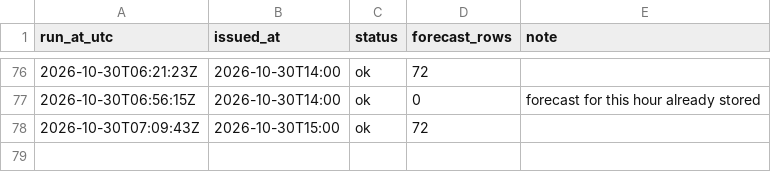
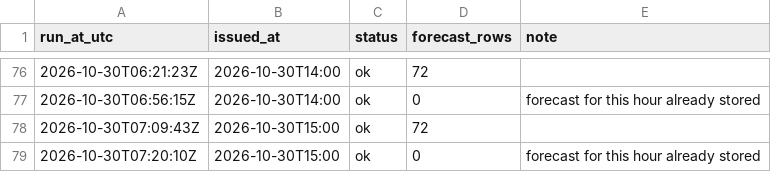
Before and after one commit to farah-aleya/seri-iskandar-weather, a CSV file: data/runs.csv, drawn as a sheet; only a part is shown, gaps mark what is left out.

```diff
--- a/data/runs.csv
+++ b/data/runs.csv
@@ -78 +78,2 @@ run_at_utc,issued_at,status,forecast_rows,note
 2026-10-30T07:09:43Z,2026-10-30T15:00,ok,72,
+2026-10-30T07:20:10Z,2026-10-30T15:00,ok,0,forecast for this hour already stored
```
Also changed, not shown: data/current.csv, data/observations.csv.
